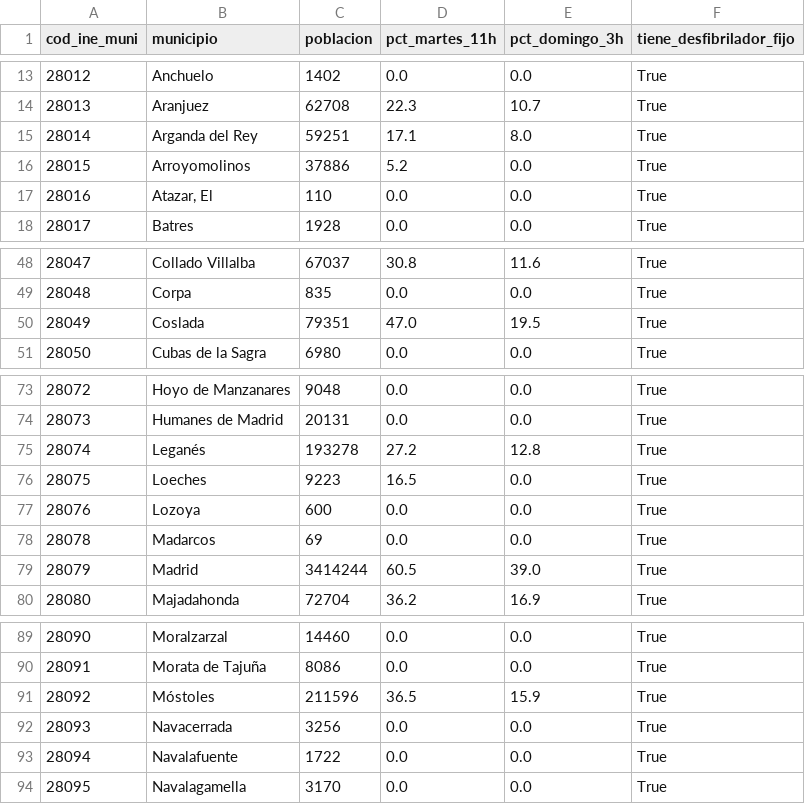
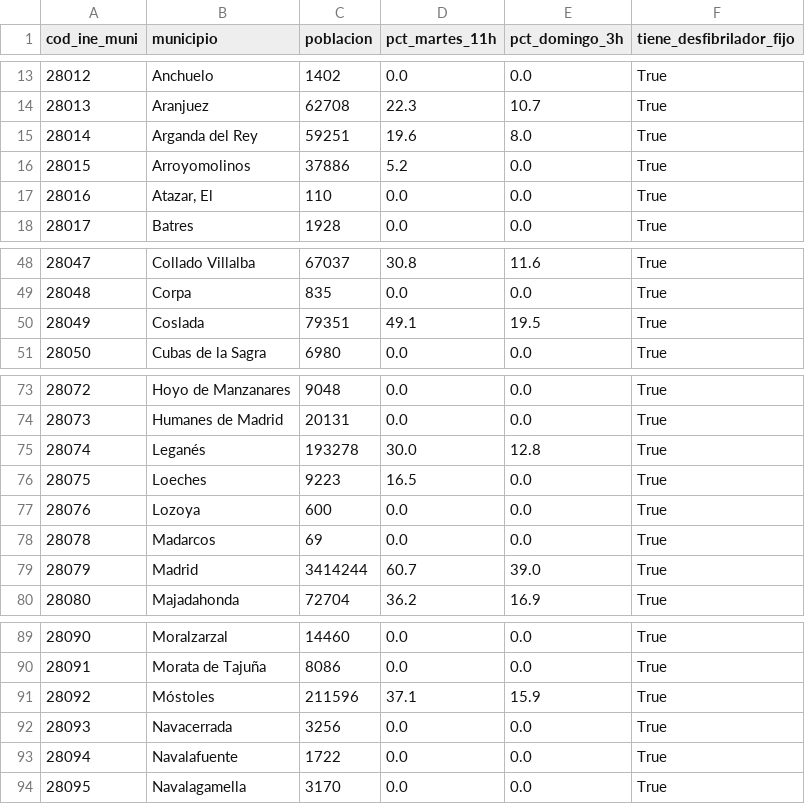
Before and after one commit to eliatorressimon/tres_minutos, a CSV file: datos/elaborados/cobertura_municipios.csv, drawn as a sheet; only a part is shown, gaps mark what is left out.

```diff
--- a/datos/elaborados/cobertura_municipios.csv
+++ b/datos/elaborados/cobertura_municipios.csv
@@ -14,3 +14,3 @@ cod_ine_muni,municipio,poblacion,pct_martes_11h,pct_domingo_3h,tiene_desfibrilad
 28013,Aranjuez,62708,22.3,10.7,True
-28014,Arganda del Rey,59251,17.1,8.0,True
+28014,Arganda del Rey,59251,19.6,8.0,True
 28015,Arroyomolinos,37886,5.2,0.0,True
@@ -49,3 +49,3 @@ cod_ine_muni,municipio,poblacion,pct_martes_11h,pct_domingo_3h,tiene_desfibrilad
 28048,Corpa,835,0.0,0.0,True
-28049,Coslada,79351,47.0,19.5,True
+28049,Coslada,79351,49.1,19.5,True
 28050,Cubas de la Sagra,6980,0.0,0.0,True
@@ -74,3 +74,3 @@ cod_ine_muni,municipio,poblacion,pct_martes_11h,pct_domingo_3h,tiene_desfibrilad
 28073,Humanes de Madrid,20131,0.0,0.0,True
-28074,Leganés,193278,27.2,12.8,True
+28074,Leganés,193278,30.0,12.8,True
 28075,Loeches,9223,16.5,0.0,True
@@ -78,3 +78,3 @@ cod_ine_muni,municipio,poblacion,pct_martes_11h,pct_domingo_3h,tiene_desfibrilad
 28078,Madarcos,69,0.0,0.0,True
-28079,Madrid,3414244,60.5,39.0,True
+28079,Madrid,3414244,60.7,39.0,True
 28080,Majadahonda,72704,36.2,16.9,True
@@ -90,3 +90,3 @@ cod_ine_muni,municipio,poblacion,pct_martes_11h,pct_domingo_3h,tiene_desfibrilad
 28091,Morata de Tajuña,8086,0.0,0.0,True
-28092,Móstoles,211596,36.5,15.9,True
+28092,Móstoles,211596,37.1,15.9,True
 28093,Navacerrada,3256,0.0,0.0,True
```
Also changed, not shown: datos/elaborados/cobertura_semana.csv, datos/elaborados/cobertura_variantes.csv, 9 other files.
